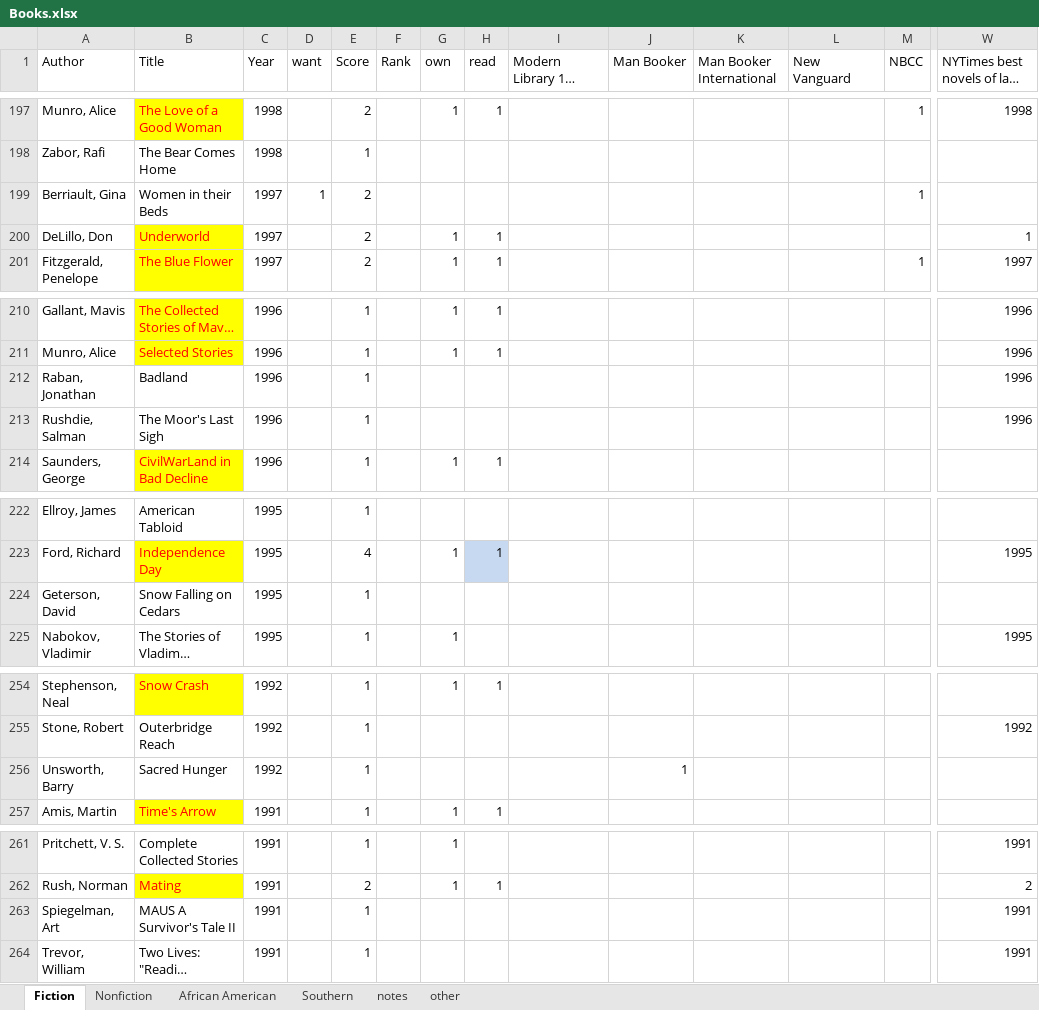
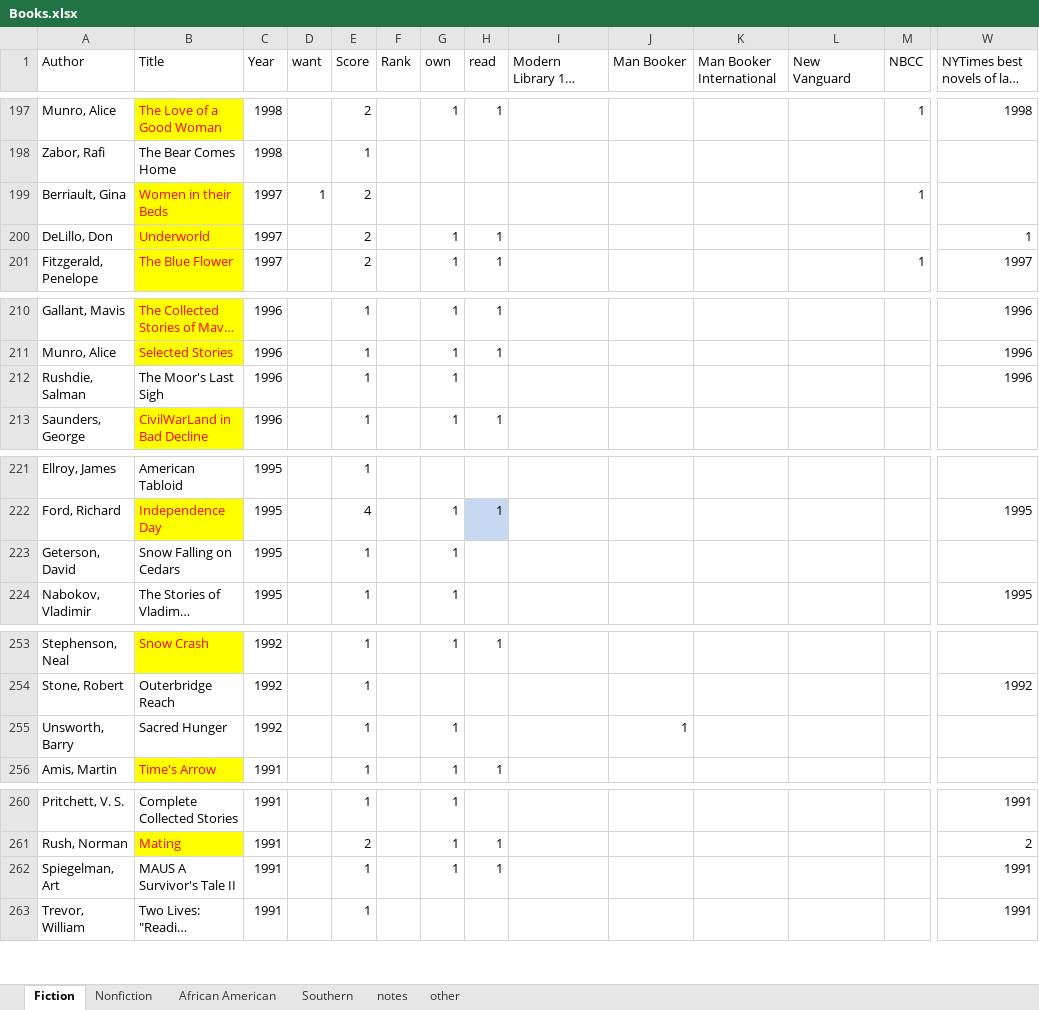
Before and after one commit to karlpolen/great-books, an Excel workbook: Books.xlsx, sheet Fiction, drawn as a sheet; only a part is shown, gaps mark what is left out; long unchanged cells end in …; values as stored, in another font and other column widths than the file's, no borders; removed rows and columns are numbered as before the commit, all else as after; rows hold the shown columns only; the diff names each change by its address in the sheet, - before the commit and + after, or states it on an @@ line.

Commit message:
read women in their beds by gina berriaut.  stories of the marginalized, often unnamed.

```diff
--- a/Books.xlsx (sheet Fiction)
+++ b/Books.xlsx (sheet Fiction)
@@ B199 fill: none → #FFFF00, text colour: black → #FF0000 @@
-row 212: Raban, Jonathan | Badland | 1996 |  | 1 |  |  |  |  |  |  |  |  | 1996
-G212 (own): (empty)
+G212 (own): 1
-G223 (own): (empty)
+G223 (own): 1
-G255 (own): (empty)
+G255 (own): 1
-G262 (own): (empty)
+G262 (own): 1
-H262 (read): (empty)
+H262 (read): 1
```
Also changed, not shown: formulas that keep their value.
